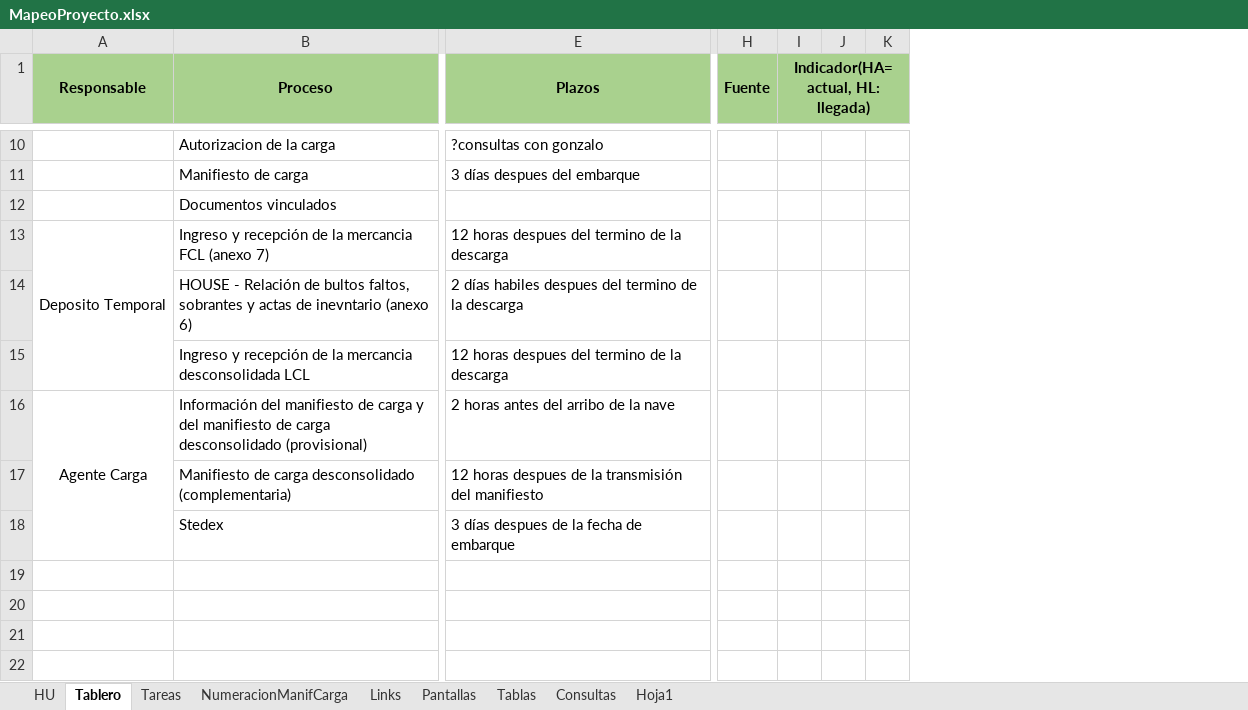
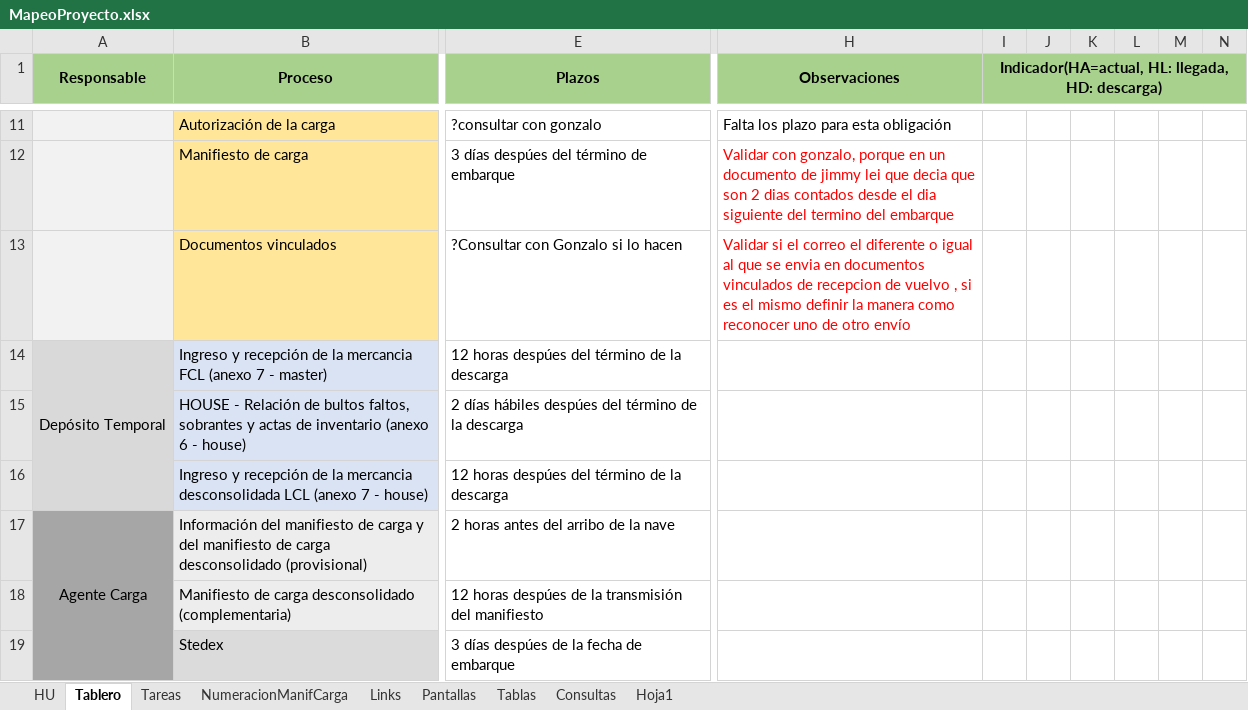
Before and after one commit to yahck/pyTransmisionesTalma, an Excel workbook: Documentos/MapeoProyecto.xlsx, sheet Tablero, drawn as a sheet; only a part is shown, gaps mark what is left out; values as stored, in another font and other column widths than the file's, no borders; removed rows and columns are numbered as before the commit, all else as after; the diff covers the shown part only; the diff names each change by its address in the sheet, - before the commit and + after, or states it on an @@ line.

```diff
--- a/Documentos/MapeoProyecto.xlsx (sheet Tablero)
+++ b/Documentos/MapeoProyecto.xlsx (sheet Tablero)
-column H (Fuente), empty
-column I, row 1: Indicador(HA=actual, HL: llegada)
-column J, empty
-column K, empty
+column H (Observaciones), rows 11-13: Falta los plazo para esta obligación | Validar con gonzalo, porque en un documento de jimmy lei que decia que son 2 dias contados desde el dia siguiente del termino del embarque | Validar si el correo el diferente o igual al que se envia en documentos vinculados de recepcion de vuelvo , si es el mismo definir la manera como reconocer uno de otro envío
+column I, row 1: Indicador(HA=actual, HL: llegada, HD: descarga)
+column J, empty
+column K, empty
+column L, empty
+column M, empty
+column N, empty
-A11:A13 fill: none
+A11:A13 fill: #F2F2F2
-B11:B13 fill: none
+B11:B13 fill: #FFE699
-B11 (Proceso): Autorizacion de la carga
+B11 (Proceso): Autorización de la carga
-E11 (Plazos): ?consultas con gonzalo
+E11 (Plazos): ?consultar con gonzalo
-E12 (Plazos): 3 días despues del embarque
+E12 (Plazos): 3 días despúes del término de embarque
-E13 (Plazos): (empty)
+E13 (Plazos): ?Consultar con Gonzalo si lo hacen
-A14 (Responsable): Deposito Temporal
+A14 (Responsable): Depósito Temporal
-A14:A16 fill: none
+A14:A16 fill: #D9D9D9
-B14 (Proceso): …FCL (anexo 7)
+B14 (Proceso): …FCL (anexo 7 - master)
-B14:B16 fill: none
+B14:B16 fill: #DAE3F3
-E14 (Plazos): 12 horas despues del termino de la descarga
+E14 (Plazos): 12 horas despúes del término de la descarga
-B15 (Proceso): …actas de inevntario (anexo 6)
+B15 (Proceso): …actas de inventario (anexo 6 - house)
-E15 (Plazos): 2 días habiles despues del termino de la…
+E15 (Plazos): 2 días hábiles despúes del término de la…
-B16 (Proceso): …desconsolidada LCL
+B16 (Proceso): …desconsolidada LCL (anexo 7 - house)
-E16 (Plazos): 12 horas despues del termino de la descarga
+E16 (Plazos): 12 horas despúes del término de la descarga
-A17:A19 fill: none
+A17:A19 fill: #A6A6A6
-B17:B18 fill: none
+B17:B18 fill: #EDEDED
-E18 (Plazos): 12 horas despues de la…
+E18 (Plazos): 12 horas despúes de la…
-B19 fill: none
+B19 fill: #DBDBDB
-E19 (Plazos): 3 días despues de la fecha de embarque
+E19 (Plazos): 3 días despúes de la fecha de embarque
```
Also changed, not shown: 1 added row, 12 edited cells, cell formats and merged cells elsewhere in this sheet, sheet Links, sheet Pantallas, charts or pictures, 1 other file.
